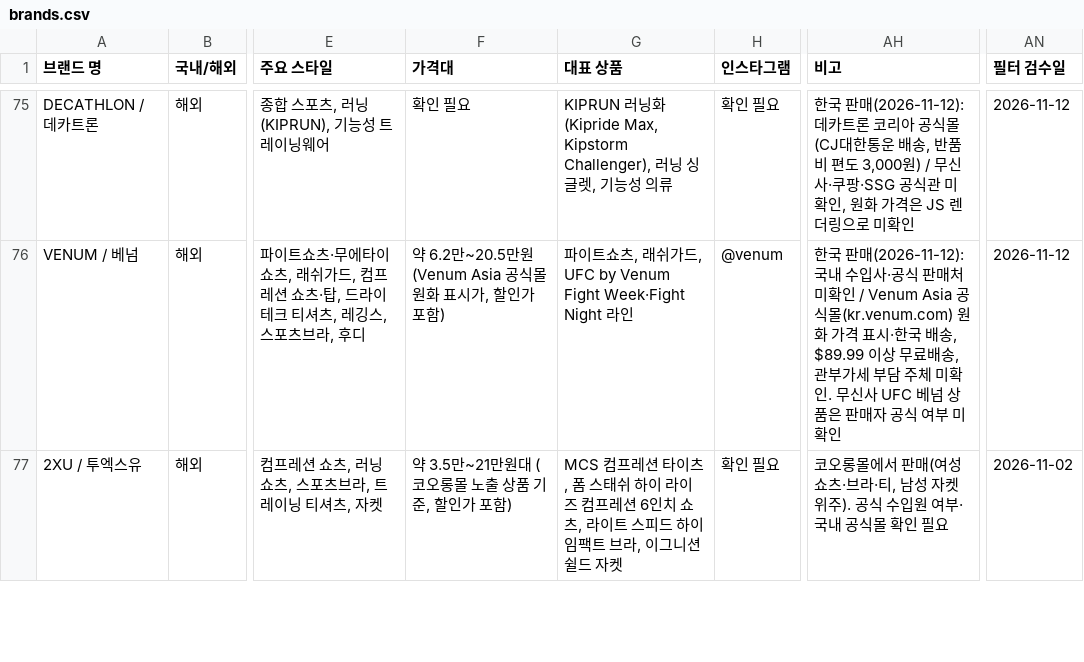
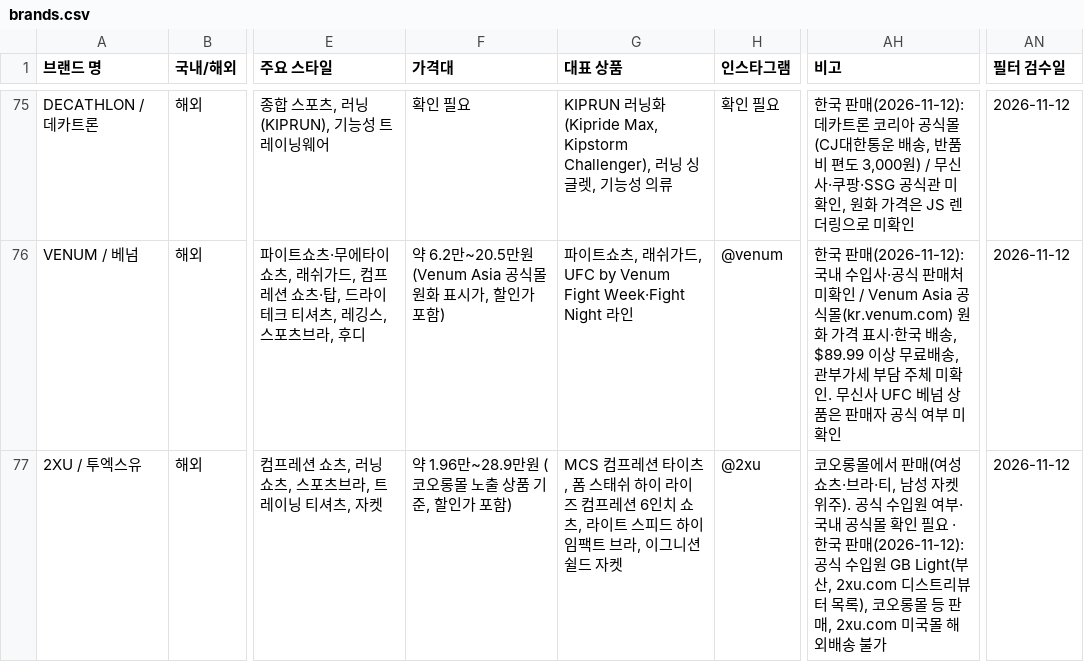
Before and after one commit to gymbasecamp/gymbasecamp-site, a CSV file: site/data/brands.csv, drawn as a sheet; only a part is shown, gaps mark what is left out; the diff covers the shown part only; the diff names each change by its address in the sheet, - before the commit and + after, or states it on an @@ line.

```diff
--- a/site/data/brands.csv
+++ b/site/data/brands.csv
-F77 (가격대): 약 3.5만~21만원대 (코오롱몰 노출 상품 기준, 할인가 포함)
+F77 (가격대): 약 1.96만~28.9만원 (코오롱몰 노출 상품 기준, 할인가 포함)
-H77 (인스타그램): 확인 필요
+H77 (인스타그램): @2xu
-AH77 (비고): …인 필요
+AH77 (비고): …인 필요 · 한국 판매(2026-11-12): 공식 수입원 GB Light(부산, 2xu.com 디스트리뷰터 목록), 코오롱몰 등 판매, 2xu.com 미국몰 해외배송 불가
-AN77 (필터 검수일): 2026-11-02
+AN77 (필터 검수일): 2026-11-12
```
Also changed, not shown: 35 edited cells elsewhere in this file, 1 other file.
